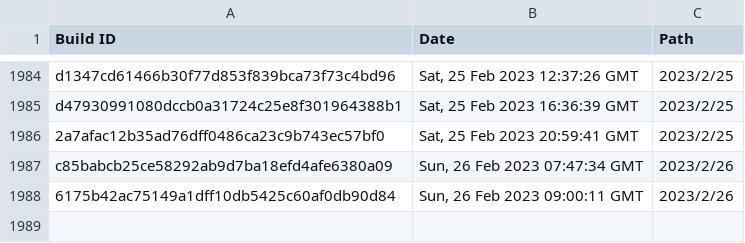
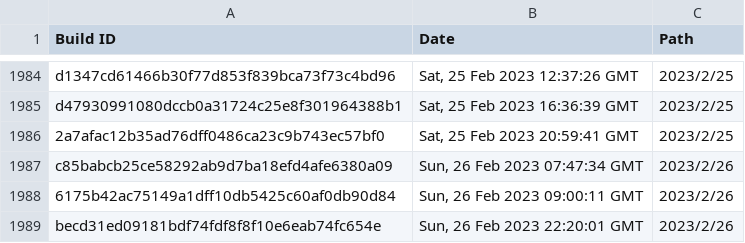
Before and after one commit to Discord-Build-Logger/Builds, a CSV file: builds.csv, drawn as a sheet; only a part is shown, gaps mark what is left out.

Commit message:
Add build: becd31ed09181bdf74fdf8f8f10e6eab74fc654e

```diff
--- a/builds.csv
+++ b/builds.csv
@@ -1988 +1988,2 @@ Build ID,Date,Path
 "6175b42ac75149a1dff10db5425c60af0db90d84","Sun, 26 Feb 2023 09:00:11 GMT","2023/2/26"
+"becd31ed09181bdf74fdf8f8f10e6eab74fc654e","Sun, 26 Feb 2023 22:20:01 GMT","2023/2/26"
```
Also changed, not shown: 2 other files.
